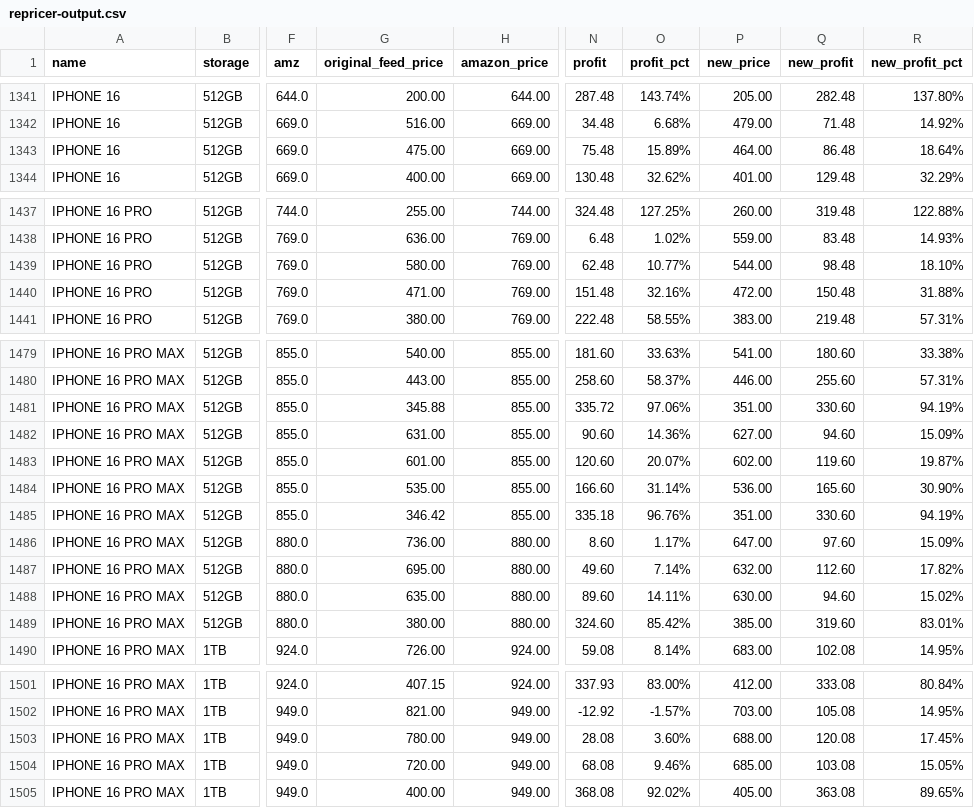
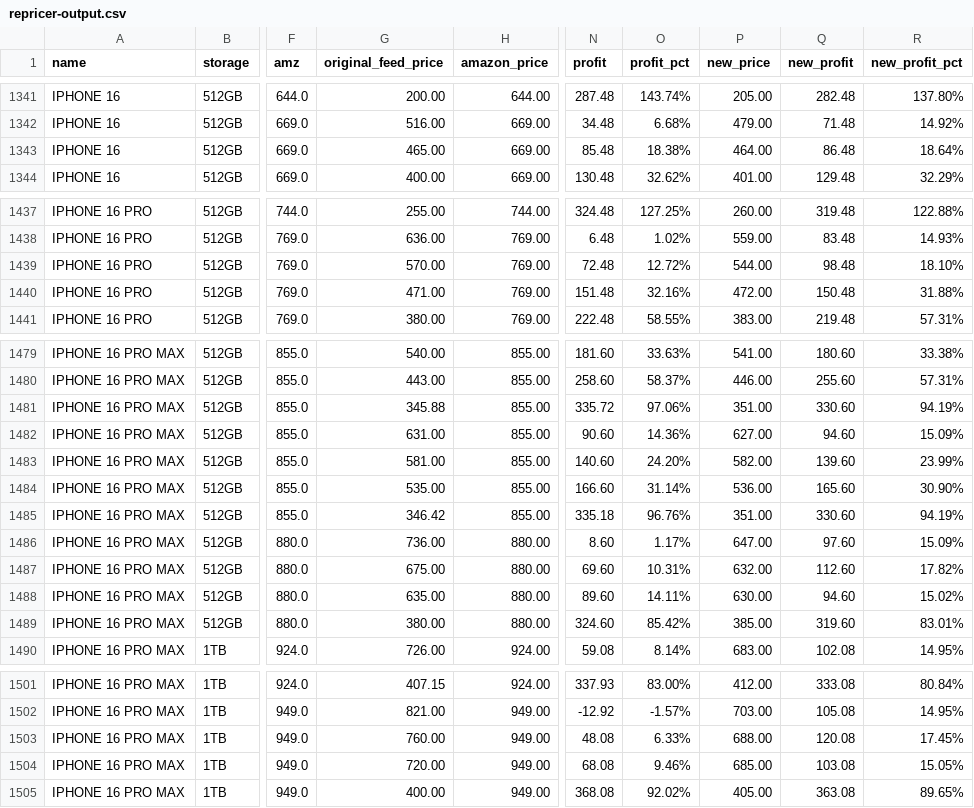
Before and after one commit to ToratYosef/shc33, a CSV file: feed/repricer-output.csv, drawn as a sheet; only a part is shown, gaps mark what is left out; the diff covers the shown part only; the diff names each change by its address in the sheet, - before the commit and + after, or states it on an @@ line.

```diff
--- a/feed/repricer-output.csv
+++ b/feed/repricer-output.csv
-G1343 (original_feed_price): 475.00
+G1343 (original_feed_price): 465.00
-N1343 (profit): 75.48
+N1343 (profit): 85.48
-O1343 (profit_pct): 15.89%
+O1343 (profit_pct): 18.38%
-G1439 (original_feed_price): 580.00
+G1439 (original_feed_price): 570.00
-N1439 (profit): 62.48
+N1439 (profit): 72.48
-O1439 (profit_pct): 10.77%
+O1439 (profit_pct): 12.72%
-G1483 (original_feed_price): 601.00
+G1483 (original_feed_price): 581.00
-N1483 (profit): 120.60
+N1483 (profit): 140.60
-O1483 (profit_pct): 20.07%
+O1483 (profit_pct): 24.20%
-P1483 (new_price): 602.00
+P1483 (new_price): 582.00
-Q1483 (new_profit): 119.60
+Q1483 (new_profit): 139.60
-R1483 (new_profit_pct): 19.87%
+R1483 (new_profit_pct): 23.99%
-G1487 (original_feed_price): 695.00
+G1487 (original_feed_price): 675.00
-N1487 (profit): 49.60
+N1487 (profit): 69.60
-O1487 (profit_pct): 7.14%
+O1487 (profit_pct): 10.31%
-G1503 (original_feed_price): 780.00
+G1503 (original_feed_price): 760.00
-N1503 (profit): 28.08
+N1503 (profit): 48.08
-O1503 (profit_pct): 3.60%
+O1503 (profit_pct): 6.33%
```
Also changed, not shown: 36 edited cells elsewhere in this file, 3 other files.
